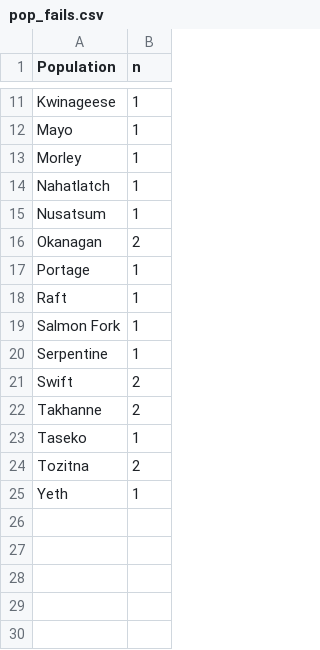
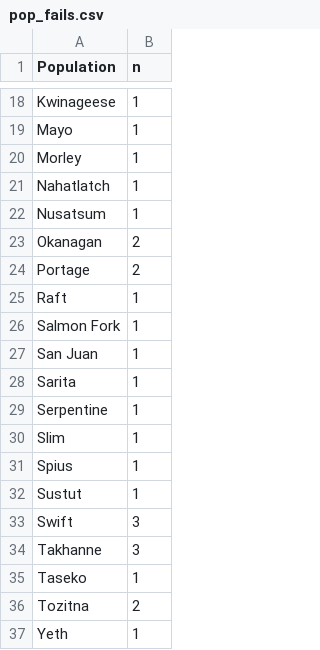
Before and after one commit to BradenJudson/chinook_hdGBS_lcWGS, a CSV file: hdGBS/stats/pop_fails.csv, drawn as a sheet; only a part is shown, gaps mark what is left out; the diff covers the shown part only.

```diff
--- a/hdGBS/stats/pop_fails.csv
+++ b/hdGBS/stats/pop_fails.csv
@@ -16,8 +23,13 @@
 "Okanagan",2
-"Portage",1
+"Portage",2
 "Raft",1
 "Salmon Fork",1
+"San Juan",1
+"Sarita",1
 "Serpentine",1
-"Swift",2
-"Takhanne",2
+"Slim",1
+"Spius",1
+"Sustut",1
+"Swift",3
+"Takhanne",3
 "Taseko",1
```
Also changed, not shown: 7 added rows and 2 edited cells elsewhere in this file, hdGBS/stats/pop_reads.csv, hdGBS/stats/sample_reads.csv, 17 other files.
